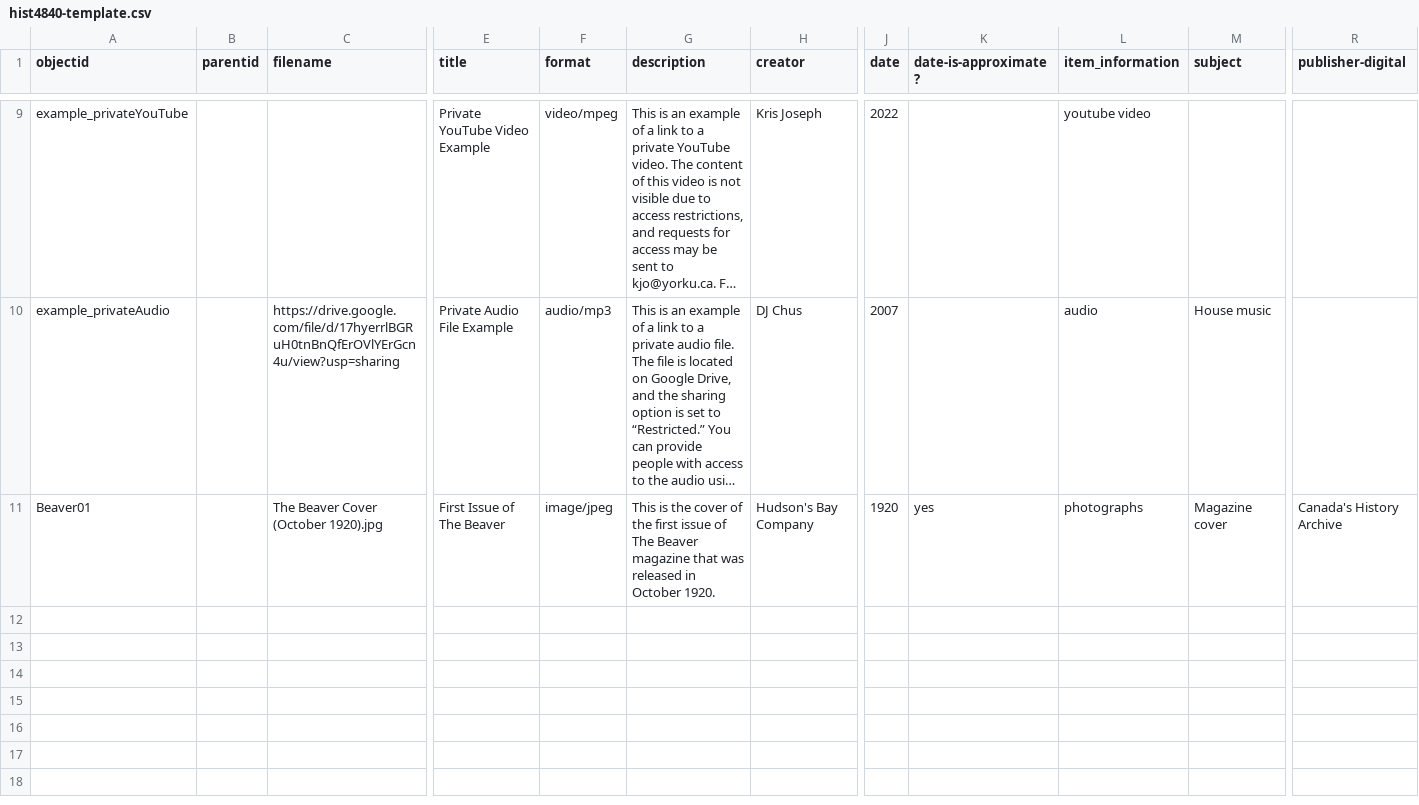
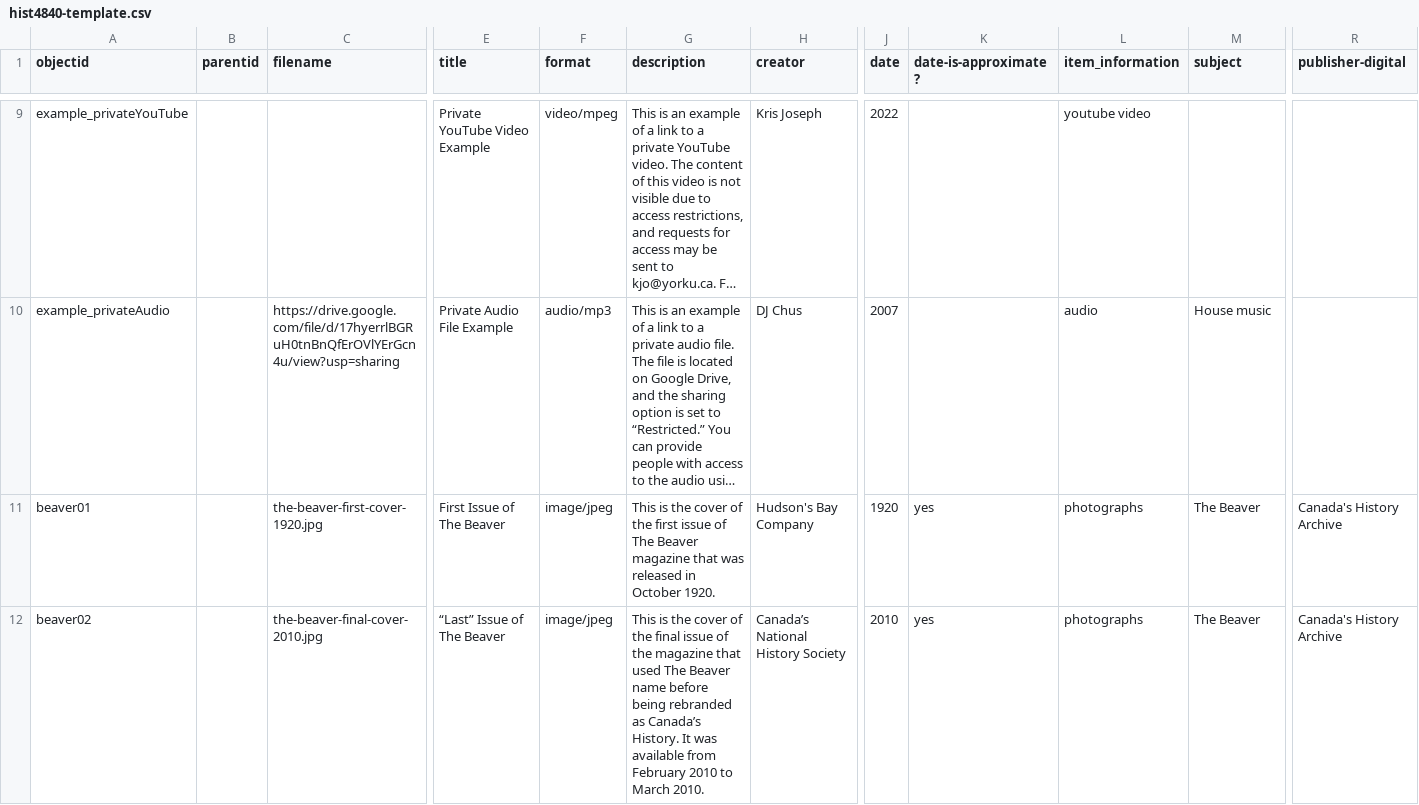
Before and after one commit to onerainymay/HIST4840-template, a CSV file: _data/hist4840-template.csv, drawn as a sheet; only a part is shown, gaps mark what is left out; long unchanged cells end in …; rows hold the shown columns only; the diff covers the shown part only; the diff names each change by its address in the sheet, - before the commit and + after, or states it on an @@ line.

Commit message:
Add files via upload

```diff
--- a/_data/hist4840-template.csv
+++ b/_data/hist4840-template.csv
-A11 (objectid): Beaver01
+A11 (objectid): beaver01
-C11 (filename): The Beaver Cover (October 1920).jpg
+C11 (filename): the-beaver-first-cover-1920.jpg
-M11 (subject): Magazine cover
+M11 (subject): The Beaver
+row 12: beaver02 |  | the-beaver-final-cover-2010.jpg | “Last” Issue of The Beaver | image/jpeg | This is the cover of the final issue of the magazine that used The Beaver name before being rebranded as Canada’s History. It was available from February 2010 to March 2010. | Canada’s National History Society | 2010 | yes | photographs | The Beaver | Canada's History Archive
```
Also changed, not shown: 2 added rows elsewhere in this file.
